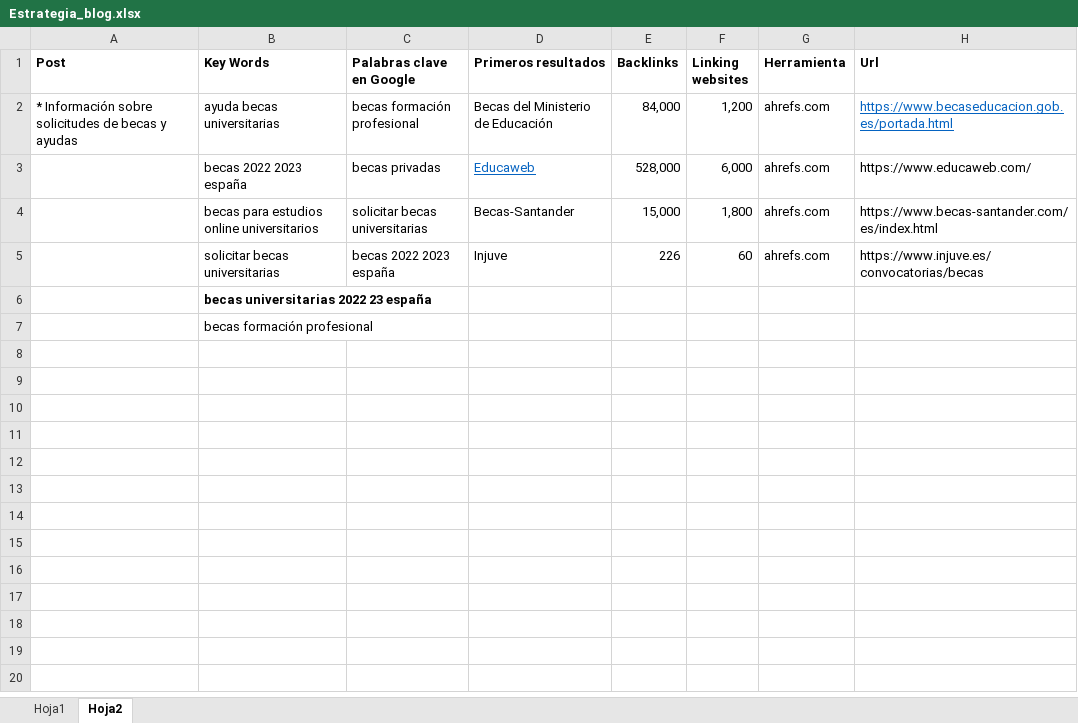
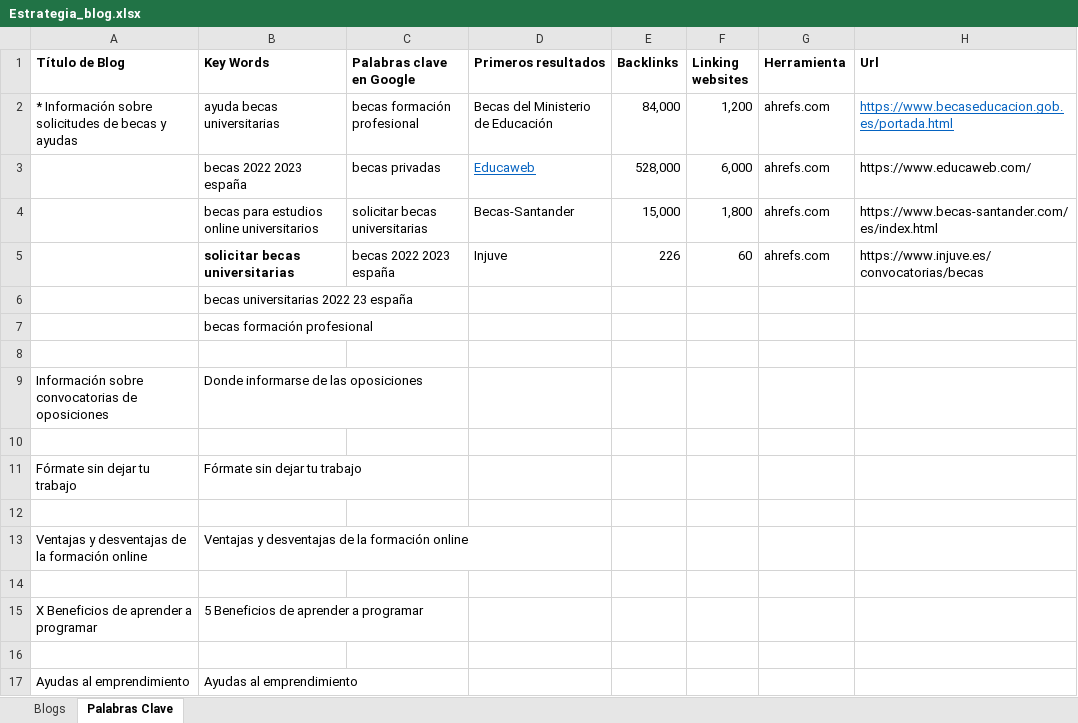
Before and after one commit to Ima-Elite/marketing_digital, an Excel workbook: Estrategia_blog.xlsx, sheet Palabras Clave, drawn as a sheet; values as stored, in another font and other column widths than the file's, no borders; the diff names each change by its address in the sheet, - before the commit and + after, or states it on an @@ line.

Commit message:
4-1-2023

```diff
--- a/Estrategia_blog.xlsx (sheet Palabras Clave)
+++ b/Estrategia_blog.xlsx (sheet Palabras Clave)
-sheet tab: Hoja1
+sheet tab: Blogs
-sheet tab: Hoja2
+sheet tab: Palabras Clave
-A1: Post
+A1: Título de Blog
-B5 bold: off
+B5 bold: on
-B6 bold: on
+B6 bold: off
+row 8: (empty)
+row 9: Información sobre convocatorias de oposiciones | Donde informarse de las oposiciones
+row 10: (empty)
+row 11: Fórmate sin dejar tu trabajo | Fórmate sin dejar tu trabajo
+row 12: (empty)
+row 13: Ventajas y desventajas de la formación online | Ventajas y desventajas de la formación online
+row 14: (empty)
+row 15: X Beneficios de aprender a programar | 5 Beneficios de aprender a programar
+row 16: (empty)
+row 17: Ayudas al emprendimiento | Ayudas al emprendimiento
```
Also changed, not shown: sheet Blogs, formulas that keep their value.
